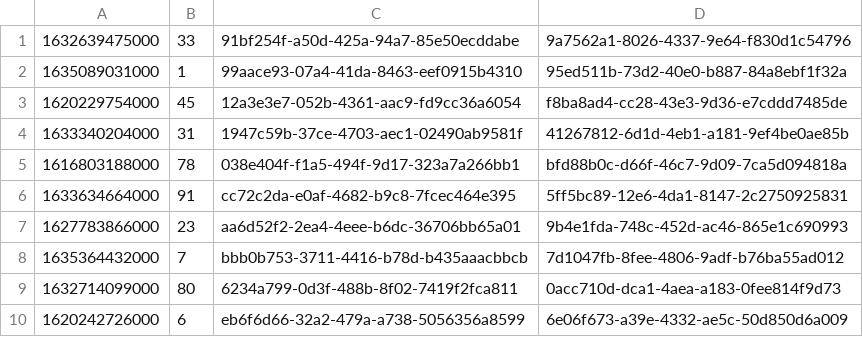
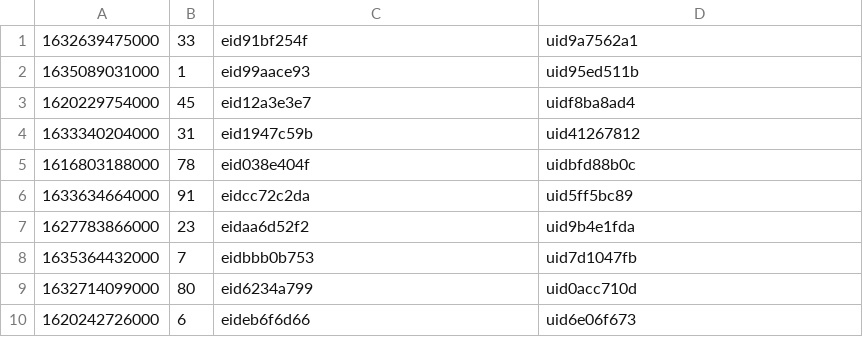
Before and after one commit to johannaojeling/go-beam-pipeline, a CSV file: examples/input/events.csv, drawn as a sheet.

```diff
--- a/examples/input/events.csv
+++ b/examples/input/events.csv
@@ -1,10 +1,10 @@
-1632639475000,33,91bf254f-a50d-425a-94a7-85e50ecddabe,9a7562a1-8026-4337-9e64-f830d1c54796
-1635089031000,1,99aace93-07a4-41da-8463-eef0915b4310,95ed511b-73d2-40e0-b887-84a8ebf1f32a
-1620229754000,45,12a3e3e7-052b-4361-aac9-fd9cc36a6054,f8ba8ad4-cc28-43e3-9d36-e7cddd7485de
-1633340204000,31,1947c59b-37ce-4703-aec1-02490ab9581f,41267812-6d1d-4eb1-a181-9ef4be0ae85b
-1616803188000,78,038e404f-f1a5-494f-9d17-323a7a266bb1,bfd88b0c-d66f-46c7-9d09-7ca5d094818a
-1633634664000,91,cc72c2da-e0af-4682-b9c8-7fcec464e395,5ff5bc89-12e6-4da1-8147-2c2750925831
-1627783866000,23,aa6d52f2-2ea4-4eee-b6dc-36706bb65a01,9b4e1fda-748c-452d-ac46-865e1c690993
-1635364432000,7,bbb0b753-3711-4416-b78d-b435aaacbbcb,7d1047fb-8fee-4806-9adf-b76ba55ad012
-1632714099000,80,6234a799-0d3f-488b-8f02-7419f2fca811,0acc710d-dca1-4aea-a183-0fee814f9d73
-1620242726000,6,eb6f6d66-32a2-479a-a738-5056356a8599,6e06f673-a39e-4332-ae5c-50d850d6a009
+1632639475000,33,eid91bf254f,uid9a7562a1
+1635089031000,1,eid99aace93,uid95ed511b
+1620229754000,45,eid12a3e3e7,uidf8ba8ad4
+1633340204000,31,eid1947c59b,uid41267812
+1616803188000,78,eid038e404f,uidbfd88b0c
+1633634664000,91,eidcc72c2da,uid5ff5bc89
+1627783866000,23,eidaa6d52f2,uid9b4e1fda
+1635364432000,7,eidbbb0b753,uid7d1047fb
+1632714099000,80,eid6234a799,uid0acc710d
+1620242726000,6,eideb6f6d66,uid6e06f673
```
Also changed, not shown: 15 other files.
